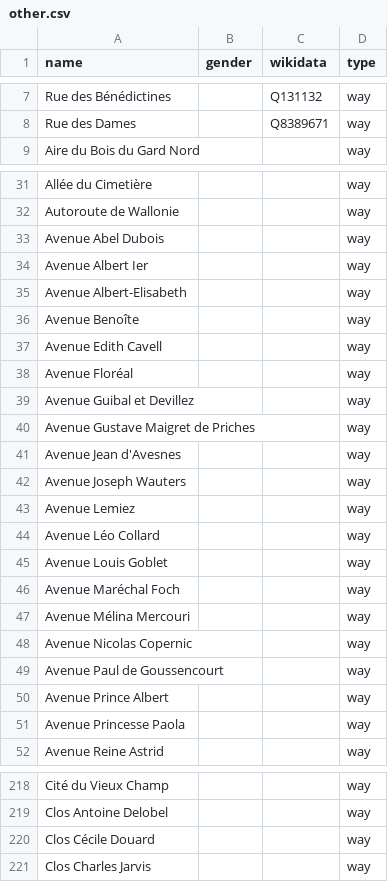
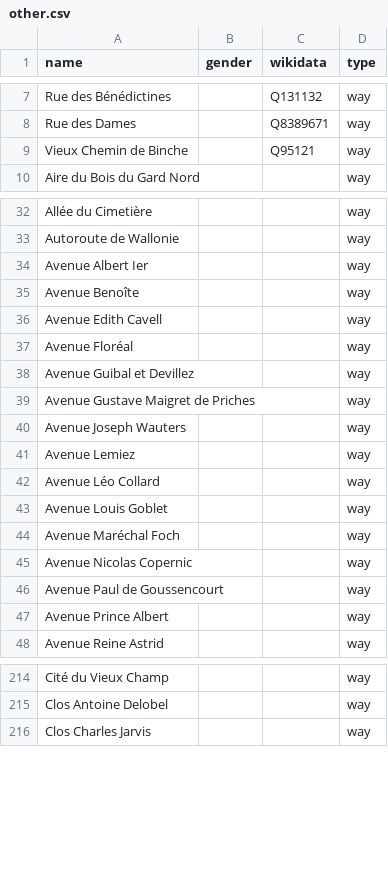
Before and after one commit to openknowledgebe/equalstreetnames-mons, a CSV file: data/other.csv, drawn as a sheet; only a part is shown, gaps mark what is left out; the diff covers the shown part only.

```diff
--- a/data/other.csv
+++ b/data/other.csv
@@ -8,2 +8,3 @@ name,gender,wikidata,type
 "Rue des Dames",,Q8389671,way
+"Vieux Chemin de Binche",,Q95121,way
 "Aire du Bois du Gard Nord",,,way
@@ -32,5 +33,3 @@ name,gender,wikidata,type
 "Autoroute de Wallonie",,,way
-"Avenue Abel Dubois",,,way
 "Avenue Albert Ier",,,way
-"Avenue Albert-Elisabeth",,,way
 "Avenue Benoîte",,,way
@@ -40,3 +39,2 @@ name,gender,wikidata,type
 "Avenue Gustave Maigret de Priches",,,way
-"Avenue Jean d'Avesnes",,,way
 "Avenue Joseph Wauters",,,way
@@ -46,3 +44,2 @@ name,gender,wikidata,type
 "Avenue Maréchal Foch",,,way
-"Avenue Mélina Mercouri",,,way
 "Avenue Nicolas Copernic",,,way
@@ -50,3 +47,2 @@ name,gender,wikidata,type
 "Avenue Prince Albert",,,way
-"Avenue Princesse Paola",,,way
 "Avenue Reine Astrid",,,way
@@ -219,3 +215,2 @@ name,gender,wikidata,type
 "Clos Antoine Delobel",,,way
-"Clos Cécile Douard",,,way
 "Clos Charles Jarvis",,,way
```
Also changed, not shown: 4 removed rows elsewhere in this file, data/gender.csv, 2 other files.
